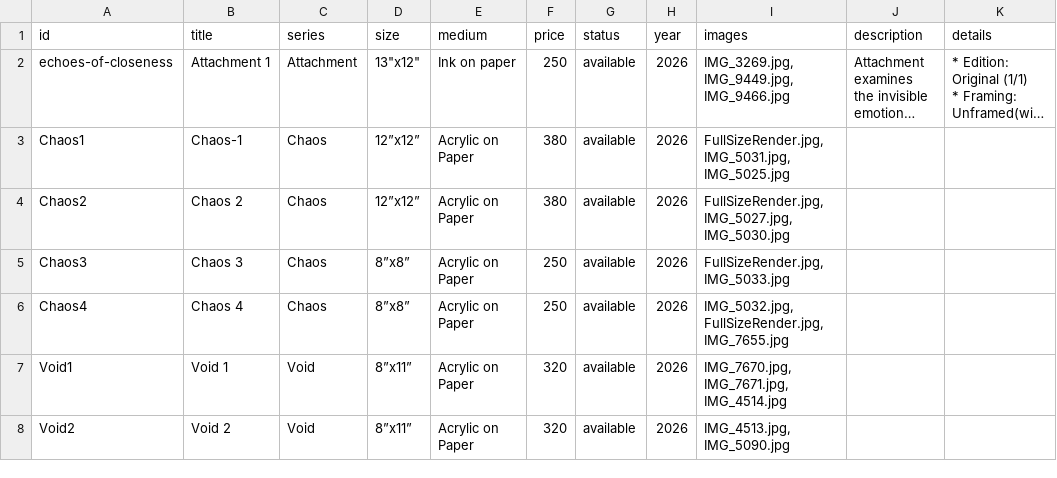
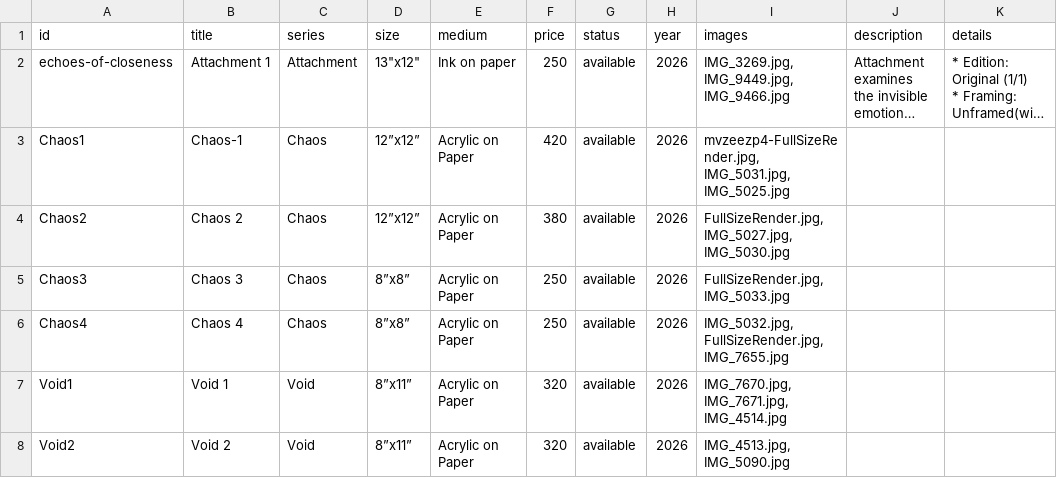
Before and after one commit to dn3305/ReenArt.github.io, a CSV file: paintings.csv, drawn as a sheet; only a part is shown; long unchanged cells end in …; the diff names each change by its address in the sheet, - before the commit and + after, or states it on an @@ line.

Commit message:
🎨 Update paintings.csv via Admin Dashboard

```diff
--- a/paintings.csv
+++ b/paintings.csv
-F3 (price): 380
+F3 (price): 420
-I3 (images): FullSizeRender.jpg, IMG_5031.jpg, IMG_5025.jpg
+I3 (images): mvzeezp4-FullSizeRender.jpg, IMG_5031.jpg, IMG_5025.jpg
```
